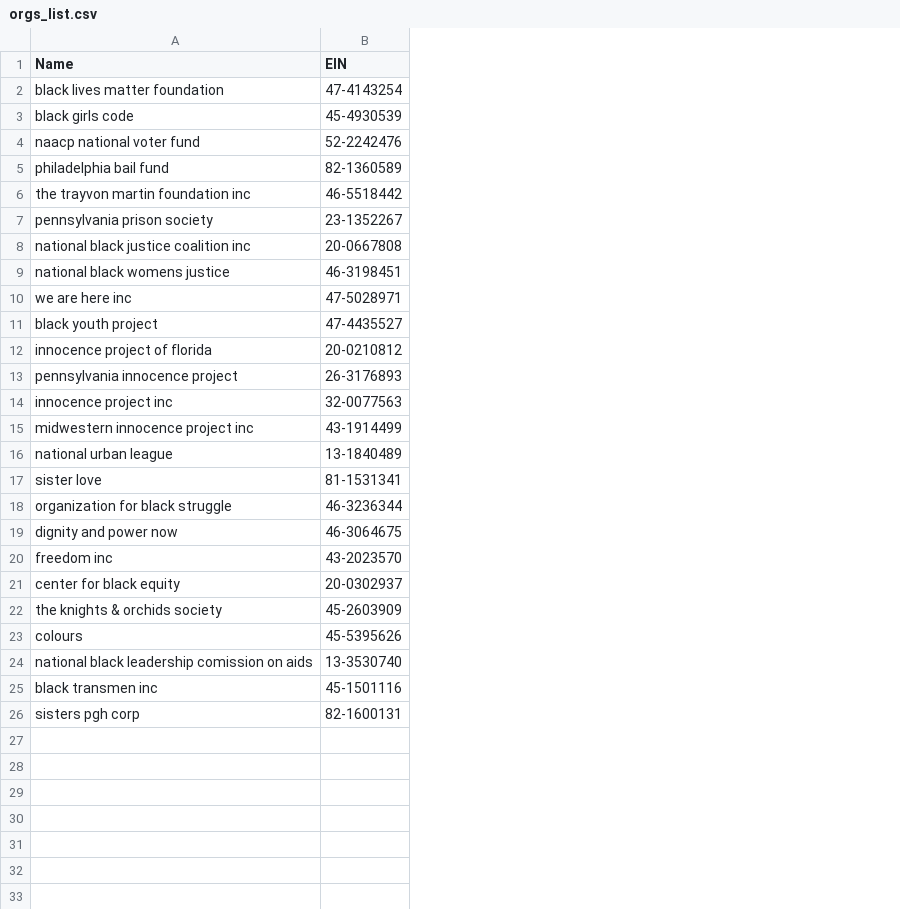
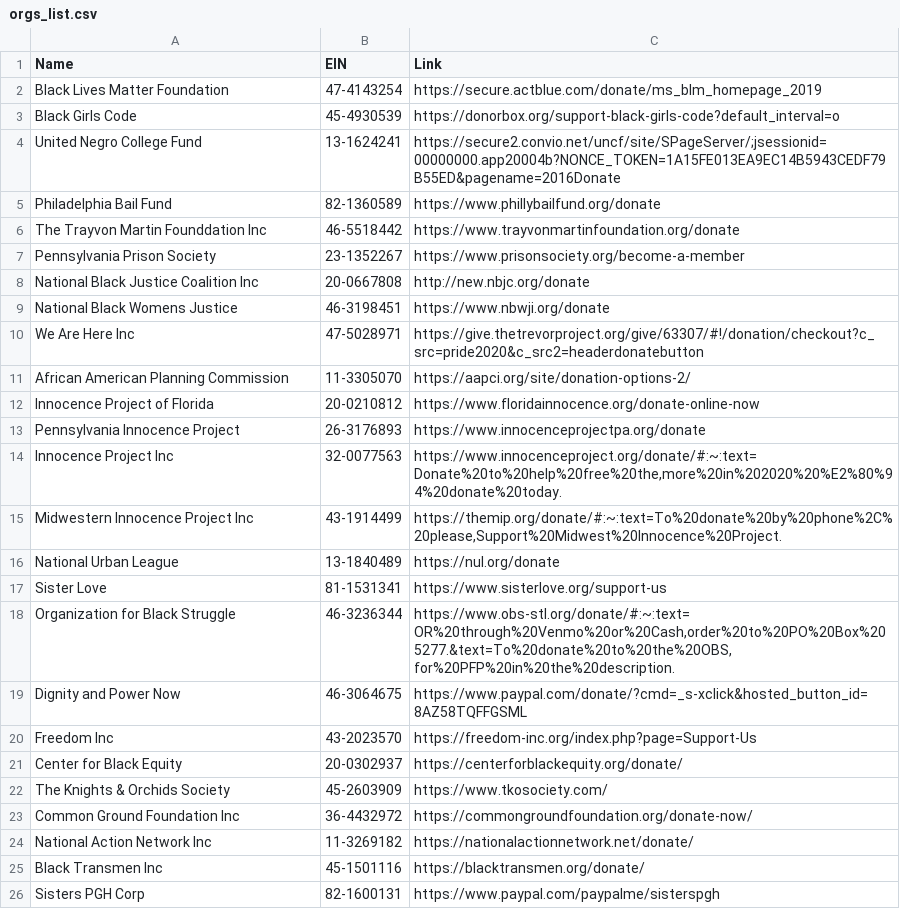
Before and after one commit to snetters/Bootcamp-Team-3, a CSV file: web-app-project/orgs_list.csv, drawn as a sheet; removed rows and columns are numbered as before the commit, all else as after; the diff names each change by its address in the sheet, - before the commit and + after, or states it on an @@ line.

Commit message:
Update api call and create past donation tracking

```diff
--- a/web-app-project/orgs_list.csv
+++ b/web-app-project/orgs_list.csv
+column C (Link), rows 2-3: https://secure.actblue.com/donate/ms_blm_homepage_2019 | https://donorbox.org/support-black-girls-code?default_interval=o; rows 5-10: https://www.phillybailfund.org/donate | https://www.trayvonmartinfoundation.org/donate | https://www.prisonsociety.org/become-a-member | http://new.nbjc.org/donate | https://www.nbwji.org/donate | https://give.thetrevorproject.org/give/63307/#!/donation/checkout?c_src=pride2020&c_src2=headerdonatebutton; rows 12-22: https://www.floridainnocence.org/donate-online-now | https://www.innocenceprojectpa.org/donate | https://www.innocenceproject.org/donate/#:~:text=Donate%20to%20help%20free%20the,more%20in%202020%20%E2%80%94%20donate%20today. | https://themip.org/donate/#:~:text=To%20donate%20by%20phone%2C%20please,Support%20Midwest%20Innocence%20Project. | https://nul.org/donate | https://www.sisterlove.org/support-us | https://www.obs-stl.org/donate/#:~:text=OR%20through%20Venmo%20or%20Cash,order%20to%20PO%20Box%205277.&text=To%20donate%20to%20the%20OBS,for%20PFP%20in%20the%20description. | https://www.paypal.com/donate/?cmd=_s-xclick&hosted_button_id=8AZ58TQFFGSML | https://freedom-inc.org/index.php?page=Support-Us | https://centerforblackequity.org/donate/ | https://www.tkosociety.com/; rows 25-26: https://blacktransmen.org/donate/ | https://www.paypal.com/paypalme/sisterspgh
-A2 (Name): black lives matter foundation
+A2 (Name): Black Lives Matter Foundation
-A3 (Name): black girls code
+A3 (Name): Black Girls Code
-row 4: naacp national voter fund | 52-2242476
+row 4: United Negro College Fund | 13-1624241 | https://secure2.convio.net/uncf/site/SPageServer/;jsessionid=00000000.app20004b?NONCE_TOKEN=1A15FE013EA9EC14B5943CEDF79B55ED&pagename=2016Donate
-A5 (Name): philadelphia bail fund
+A5 (Name): Philadelphia Bail Fund
-A6 (Name): the trayvon martin foundation inc
+A6 (Name): The Trayvon Martin Founddation Inc
-A7 (Name): pennsylvania prison society
+A7 (Name): Pennsylvania Prison Society
-A8 (Name): national black justice coalition inc
+A8 (Name): National Black Justice Coalition Inc
-A9 (Name): national black womens justice
+A9 (Name): National Black Womens Justice
-A10 (Name): we are here inc
+A10 (Name): We Are Here Inc
-row 11: black youth project | 47-4435527
+row 11: African American Planning Commission | 11-3305070 | https://aapci.org/site/donation-options-2/
-A12 (Name): innocence project of florida
+A12 (Name): Innocence Project of Florida
-A13 (Name): pennsylvania innocence project
+A13 (Name): Pennsylvania Innocence Project
-A14 (Name): innocence project inc
+A14 (Name): Innocence Project Inc
-A15 (Name): midwestern innocence project inc
+A15 (Name): Midwestern Innocence Project Inc
-A16 (Name): national urban league
+A16 (Name): National Urban League
-A17 (Name): sister love
+A17 (Name): Sister Love
-A18 (Name): organization for black struggle
+A18 (Name): Organization for Black Struggle
-A19 (Name): dignity and power now
+A19 (Name): Dignity and Power Now
-A20 (Name): freedom inc
+A20 (Name): Freedom Inc
-A21 (Name): center for black equity
+A21 (Name): Center for Black Equity
-A22 (Name): the knights & orchids society
+A22 (Name): The Knights & Orchids Society
-row 23: colours | 45-5395626
-row 24: national black leadership comission on aids | 13-3530740
+row 23: Common Ground Foundation Inc | 36-4432972 | https://commongroundfoundation.org/donate-now/
+row 24: National Action Network Inc | 11-3269182 | https://nationalactionnetwork.net/donate/
-A25 (Name): black transmen inc
+A25 (Name): Black Transmen Inc
-A26 (Name): sisters pgh corp
+A26 (Name): Sisters PGH Corp
```
Also changed, not shown: 7 other files.
